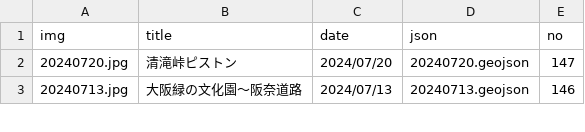
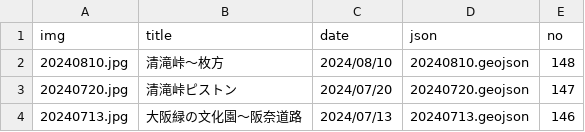
Before and after one commit to termat/potar, a CSV file: public/geojson/pota_data.csv, drawn as a sheet; only a part is shown; the diff names each change by its address in the sheet, - before the commit and + after, or states it on an @@ line.

```diff
--- a/public/geojson/pota_data.csv
+++ b/public/geojson/pota_data.csv
+row 2: 20240810.jpg | 清滝峠～枚方 | 2024/08/10 | 20240810.geojson | 148
```
Also changed, not shown: 2 other files.
